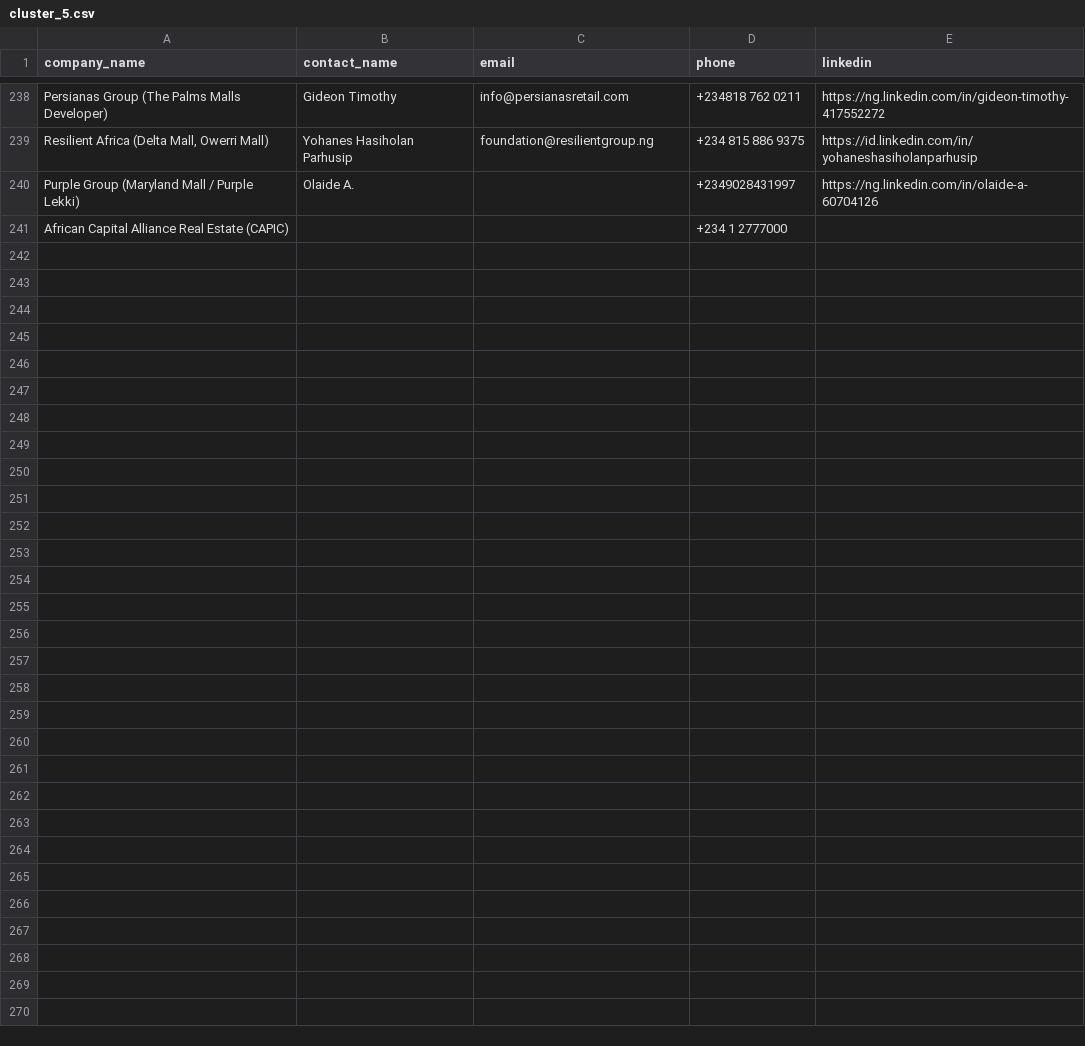
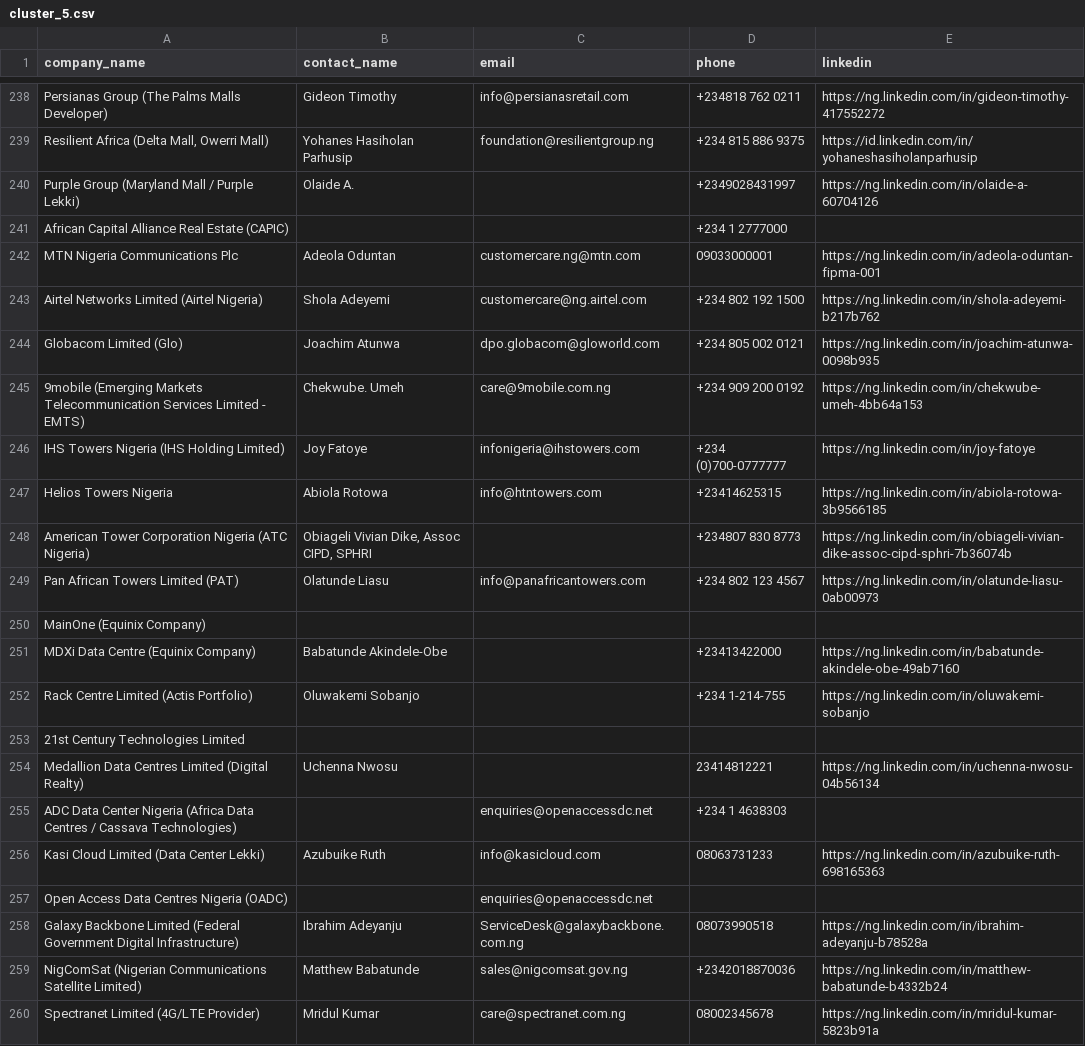
Before and after one commit to ifeanyireed/nets-drive, a CSV file: cluster_5.csv, drawn as a sheet; only a part is shown, gaps mark what is left out; the diff covers the shown part only; the diff names each change by its address in the sheet, - before the commit and + after, or states it on an @@ line.

Commit message:
feat(cluster_5): enrich batch 9 (offsets 240-270), reaching 270/490 companies

```diff
--- a/cluster_5.csv
+++ b/cluster_5.csv
+row 242: MTN Nigeria Communications Plc | Adeola Oduntan | customercare.ng@mtn.com | 09033000001 | https://ng.linkedin.com/in/adeola-oduntan-fipma-001
+row 243: Airtel Networks Limited (Airtel Nigeria) | Shola Adeyemi | customercare@ng.airtel.com | +234 802 192 1500 | https://ng.linkedin.com/in/shola-adeyemi-b217b762
+row 244: Globacom Limited (Glo) | Joachim Atunwa | dpo.globacom@gloworld.com | +234 805 002 0121 | https://ng.linkedin.com/in/joachim-atunwa-0098b935
+row 245: 9mobile (Emerging Markets Telecommunication Services Limited - EMTS) | Chekwube. Umeh | care@9mobile.com.ng | +234 909 200 0192 | https://ng.linkedin.com/in/chekwube-umeh-4bb64a153
+row 246: IHS Towers Nigeria (IHS Holding Limited) | Joy Fatoye | infonigeria@ihstowers.com | +234 (0)700-0777777 | https://ng.linkedin.com/in/joy-fatoye
+row 247: Helios Towers Nigeria | Abiola Rotowa | info@htntowers.com | +23414625315 | https://ng.linkedin.com/in/abiola-rotowa-3b9566185
+row 248: American Tower Corporation Nigeria (ATC Nigeria) | Obiageli Vivian Dike, Assoc CIPD, SPHRI |  | +234807 830 8773 | https://ng.linkedin.com/in/obiageli-vivian-dike-assoc-cipd-sphri-7b36074b
+row 249: Pan African Towers Limited (PAT) | Olatunde Liasu | info@panafricantowers.com | +234 802 123 4567 | https://ng.linkedin.com/in/olatunde-liasu-0ab00973
+row 250: MainOne (Equinix Company)
+row 251: MDXi Data Centre (Equinix Company) | Babatunde Akindele-Obe |  | +23413422000 | https://ng.linkedin.com/in/babatunde-akindele-obe-49ab7160
+row 252: Rack Centre Limited (Actis Portfolio) | Oluwakemi Sobanjo |  | +234 1-214-755 | https://ng.linkedin.com/in/oluwakemi-sobanjo
+row 253: 21st Century Technologies Limited
+row 254: Medallion Data Centres Limited (Digital Realty) | Uchenna Nwosu |  | 23414812221 | https://ng.linkedin.com/in/uchenna-nwosu-04b56134
+row 255: ADC Data Center Nigeria (Africa Data Centres / Cassava Technologies) |  | enquiries@openaccessdc.net | +234 1 4638303
+row 256: Kasi Cloud Limited (Data Center Lekki) | Azubuike Ruth | info@kasicloud.com | 08063731233 | https://ng.linkedin.com/in/azubuike-ruth-698165363
+row 257: Open Access Data Centres Nigeria (OADC) |  | enquiries@openaccessdc.net
+row 258: Galaxy Backbone Limited (Federal Government Digital Infrastructure) | Ibrahim Adeyanju | ServiceDesk@galaxybackbone.com.ng | 08073990518 | https://ng.linkedin.com/in/ibrahim-adeyanju-b78528a
+row 259: NigComSat (Nigerian Communications Satellite Limited) | Matthew Babatunde | sales@nigcomsat.gov.ng | +2342018870036 | https://ng.linkedin.com/in/matthew-babatunde-b4332b24
+row 260: Spectranet Limited (4G/LTE Provider) | Mridul Kumar | care@spectranet.com.ng | 08002345678 | https://ng.linkedin.com/in/mridul-kumar-5823b91a
```
Also changed, not shown: 11 added rows elsewhere in this file, 1 other file.
